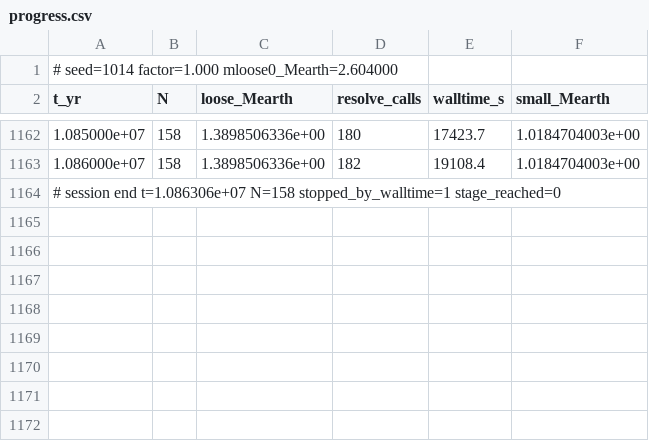
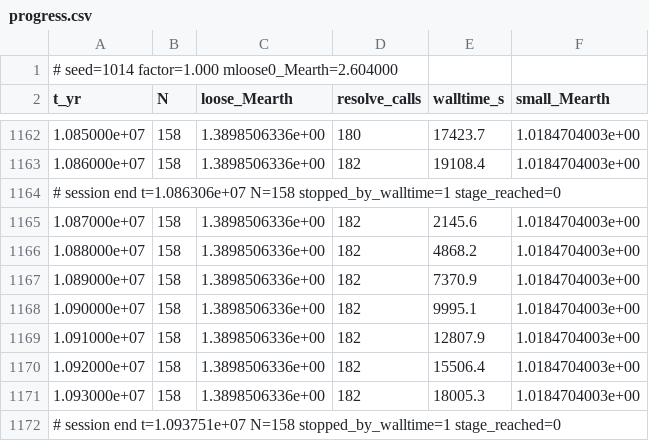
Before and after one commit to NavigatorsLog/Celestial-Modeling, a CSV file: results/pd12/p14_f1/progress.csv, drawn as a sheet; only a part is shown, gaps mark what is left out; the diff names each change by its address in the sheet, - before the commit and + after, or states it on an @@ line.

```diff
--- a/results/pd12/p14_f1/progress.csv
+++ b/results/pd12/p14_f1/progress.csv
+row 1165: 1.087000e+07 | 158 | 1.3898506336e+00 | 182 | 2145.6 | 1.0184704003e+00
+row 1166: 1.088000e+07 | 158 | 1.3898506336e+00 | 182 | 4868.2 | 1.0184704003e+00
+row 1167: 1.089000e+07 | 158 | 1.3898506336e+00 | 182 | 7370.9 | 1.0184704003e+00
+row 1168: 1.090000e+07 | 158 | 1.3898506336e+00 | 182 | 9995.1 | 1.0184704003e+00
+row 1169: 1.091000e+07 | 158 | 1.3898506336e+00 | 182 | 12807.9 | 1.0184704003e+00
+row 1170: 1.092000e+07 | 158 | 1.3898506336e+00 | 182 | 15506.4 | 1.0184704003e+00
+row 1171: 1.093000e+07 | 158 | 1.3898506336e+00 | 182 | 18005.3 | 1.0184704003e+00
+row 1172: # session end t=1.093751e+07 N=158 stopped_by_walltime=1 stage_reached=0
```
Also changed, not shown: results/pd12/p09_f1/progress.csv, 52 other files.
